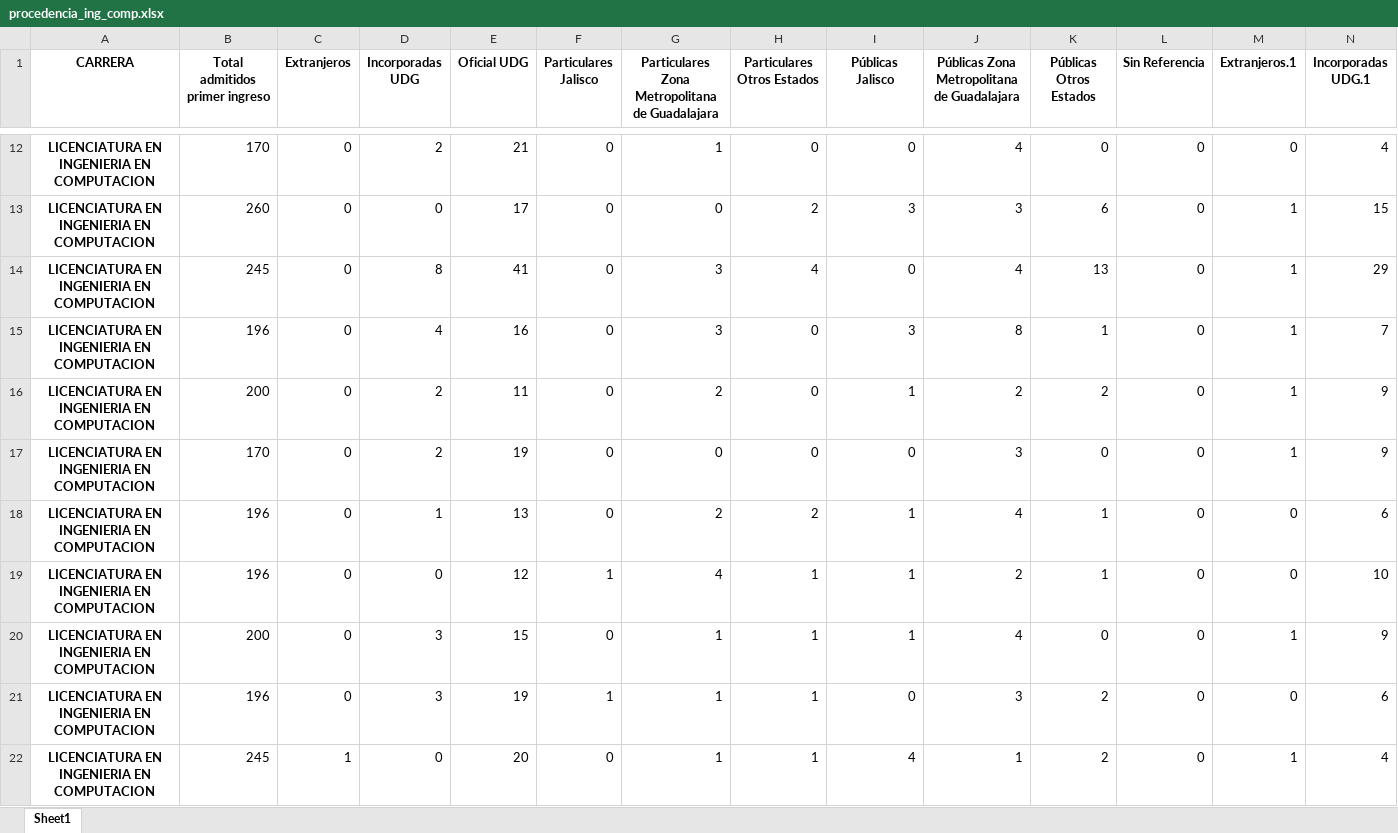
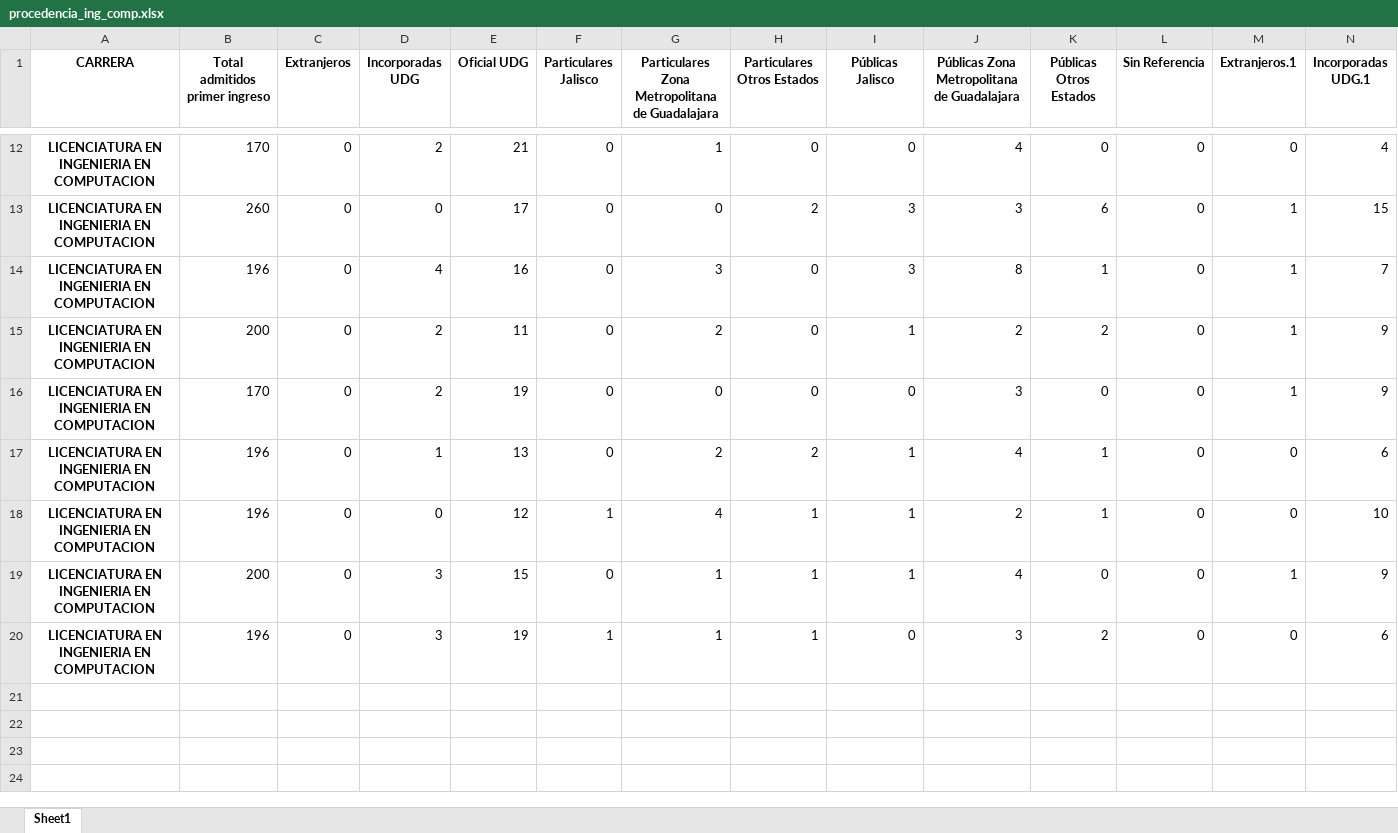
Before and after one commit to doble-eme/modelo_ingreso_udg, an Excel workbook: datos_udg/procedencia_ing_comp.xlsx, sheet Sheet1, drawn as a sheet; only a part is shown, gaps mark what is left out; the shorter side is filled out with more unchanged rows; values as stored, in another font and other column widths than the file's, no borders; rows hold the shown columns only; the diff covers the shown part only; the diff names each change by its address in the sheet, - before the commit and + after, or states it on an @@ line.

```diff
--- a/datos_udg/procedencia_ing_comp.xlsx (sheet Sheet1)
+++ b/datos_udg/procedencia_ing_comp.xlsx (sheet Sheet1)
-row 14: LICENCIATURA EN INGENIERIA EN COMPUTACION | 245 | 0 | 8 | 41 | 0 | 3 | 4 | 0 | 4 | 13 | 0 | 1 | 29
-row 15: LICENCIATURA EN INGENIERIA EN COMPUTACION | 196 | 0 | 4 | 16 | 0 | 3 | 0 | 3 | 8 | 1 | 0 | 1 | 7
-row 16: LICENCIATURA EN INGENIERIA EN COMPUTACION | 200 | 0 | 2 | 11 | 0 | 2 | 0 | 1 | 2 | 2 | 0 | 1 | 9
-row 17: LICENCIATURA EN INGENIERIA EN COMPUTACION | 170 | 0 | 2 | 19 | 0 | 0 | 0 | 0 | 3 | 0 | 0 | 1 | 9
-row 18: LICENCIATURA EN INGENIERIA EN COMPUTACION | 196 | 0 | 1 | 13 | 0 | 2 | 2 | 1 | 4 | 1 | 0 | 0 | 6
-row 19: LICENCIATURA EN INGENIERIA EN COMPUTACION | 196 | 0 | 0 | 12 | 1 | 4 | 1 | 1 | 2 | 1 | 0 | 0 | 10
-row 20: LICENCIATURA EN INGENIERIA EN COMPUTACION | 200 | 0 | 3 | 15 | 0 | 1 | 1 | 1 | 4 | 0 | 0 | 1 | 9
-row 21: LICENCIATURA EN INGENIERIA EN COMPUTACION | 196 | 0 | 3 | 19 | 1 | 1 | 1 | 0 | 3 | 2 | 0 | 0 | 6
-row 22: LICENCIATURA EN INGENIERIA EN COMPUTACION | 245 | 1 | 0 | 20 | 0 | 1 | 1 | 4 | 1 | 2 | 0 | 1 | 4
```
Also changed, not shown: 12 removed rows elsewhere in this sheet, datos_udg/procedencia_full_df.xlsx, datos_udg/procedencia_lic_informatica.xlsx, 2 other files.
